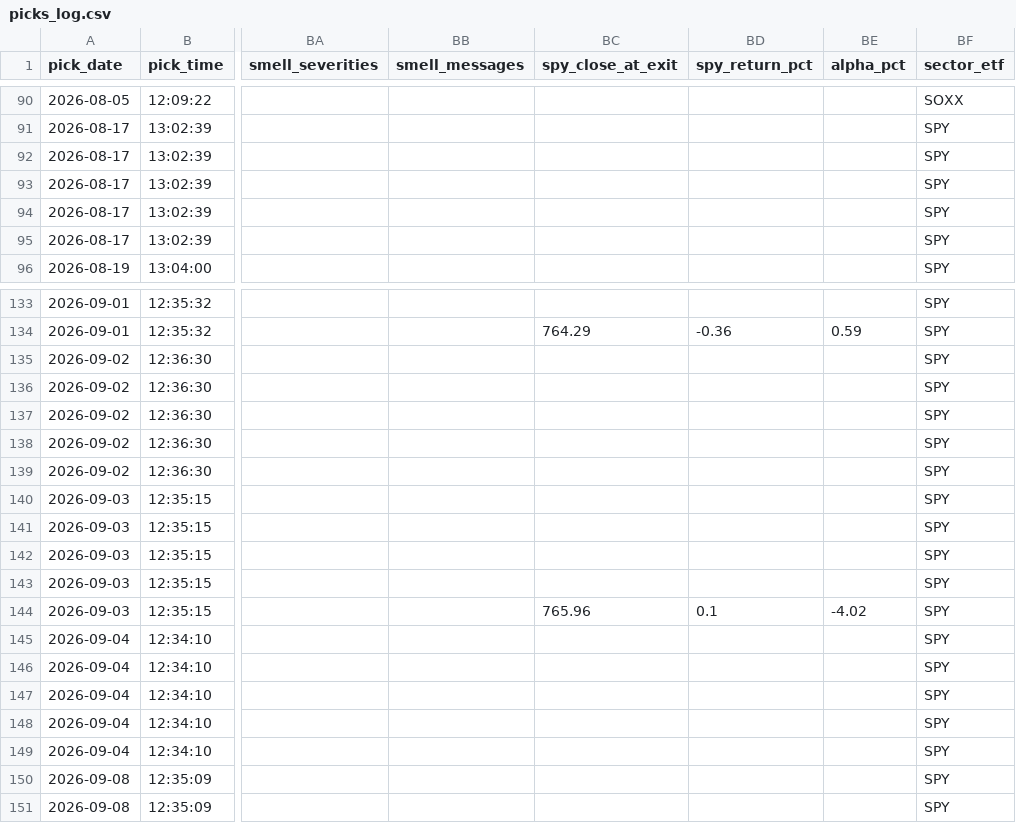
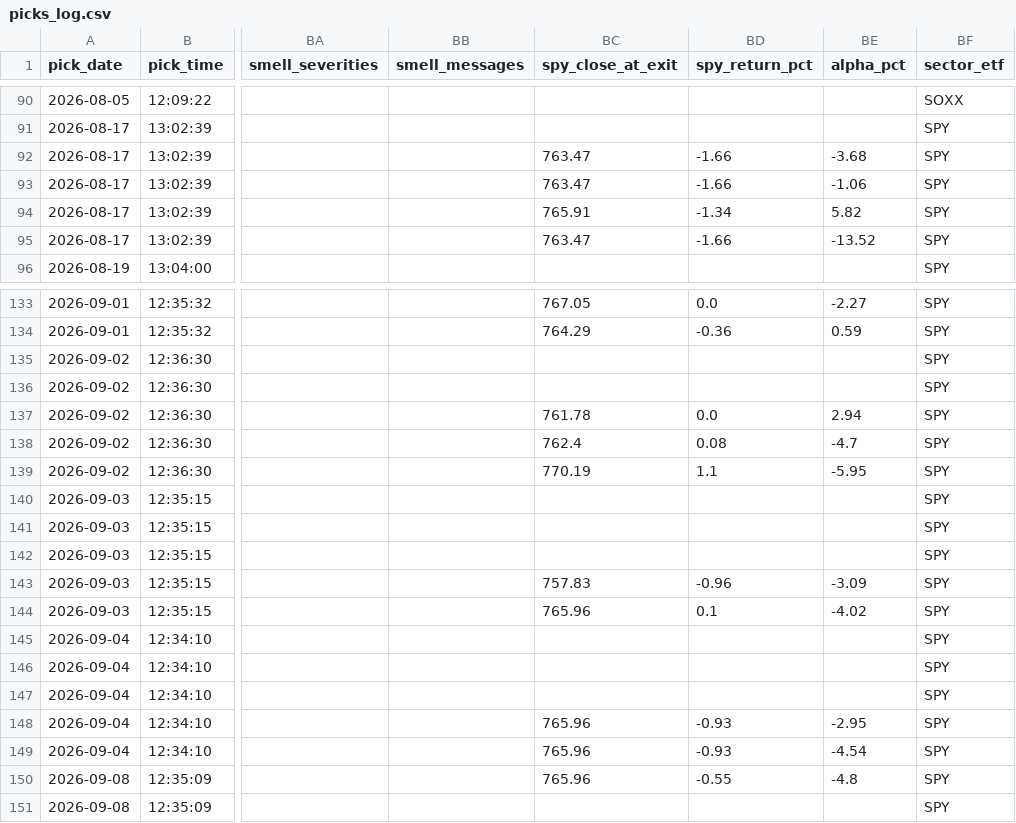
Before and after one commit to anjanneogi13/daily-stock-agent, a CSV file: data/picks_log.csv, drawn as a sheet; only a part is shown, gaps mark what is left out; the diff covers the shown part only; the diff names each change by its address in the sheet, - before the commit and + after, or states it on an @@ line.

```diff
--- a/data/picks_log.csv
+++ b/data/picks_log.csv
-BC92:BC93 (spy_close_at_exit): (empty)
+BC92:BC93 (spy_close_at_exit): 763.47
-BD92:BD93 (spy_return_pct): (empty)
+BD92:BD93 (spy_return_pct): -1.66
-BE92 (alpha_pct): (empty)
+BE92 (alpha_pct): -3.68
-BE93 (alpha_pct): (empty)
+BE93 (alpha_pct): -1.06
-BC94 (spy_close_at_exit): (empty)
+BC94 (spy_close_at_exit): 765.91
-BD94 (spy_return_pct): (empty)
+BD94 (spy_return_pct): -1.34
-BE94 (alpha_pct): (empty)
+BE94 (alpha_pct): 5.82
-BC95 (spy_close_at_exit): (empty)
+BC95 (spy_close_at_exit): 763.47
-BD95 (spy_return_pct): (empty)
+BD95 (spy_return_pct): -1.66
-BE95 (alpha_pct): (empty)
+BE95 (alpha_pct): -13.52
-BC133 (spy_close_at_exit): (empty)
+BC133 (spy_close_at_exit): 767.05
-BD133 (spy_return_pct): (empty)
+BD133 (spy_return_pct): 0.0
-BE133 (alpha_pct): (empty)
+BE133 (alpha_pct): -2.27
-BC137 (spy_close_at_exit): (empty)
+BC137 (spy_close_at_exit): 761.78
-BD137 (spy_return_pct): (empty)
+BD137 (spy_return_pct): 0.0
-BE137 (alpha_pct): (empty)
+BE137 (alpha_pct): 2.94
-BC138 (spy_close_at_exit): (empty)
+BC138 (spy_close_at_exit): 762.4
-BD138 (spy_return_pct): (empty)
+BD138 (spy_return_pct): 0.08
-BE138 (alpha_pct): (empty)
+BE138 (alpha_pct): -4.7
-BC139 (spy_close_at_exit): (empty)
+BC139 (spy_close_at_exit): 770.19
-BD139 (spy_return_pct): (empty)
+BD139 (spy_return_pct): 1.1
-BE139 (alpha_pct): (empty)
+BE139 (alpha_pct): -5.95
-BC143 (spy_close_at_exit): (empty)
+BC143 (spy_close_at_exit): 757.83
-BD143 (spy_return_pct): (empty)
+BD143 (spy_return_pct): -0.96
-BE143 (alpha_pct): (empty)
+BE143 (alpha_pct): -3.09
-BC148:BC150 (spy_close_at_exit): (empty)
+BC148:BC150 (spy_close_at_exit): 765.96
-BD148:BD149 (spy_return_pct): (empty)
+BD148:BD149 (spy_return_pct): -0.93
-BE148 (alpha_pct): (empty)
+BE148 (alpha_pct): -2.95
-BE149 (alpha_pct): (empty)
+BE149 (alpha_pct): -4.54
-BD150 (spy_return_pct): (empty)
+BD150 (spy_return_pct): -0.55
-BE150 (alpha_pct): (empty)
+BE150 (alpha_pct): -4.8
```
Also changed, not shown: 42 edited cells elsewhere in this file, 13 other files.
